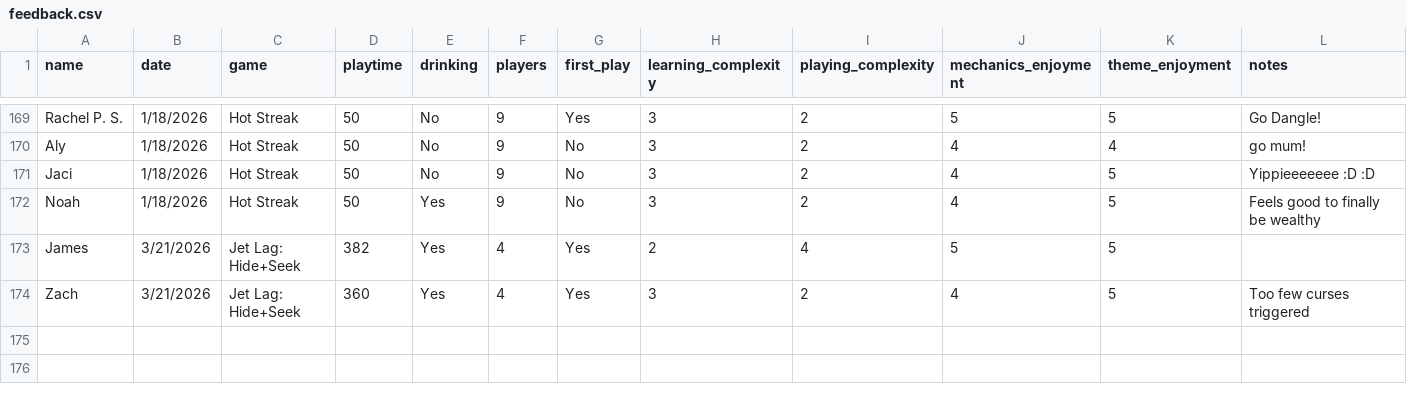
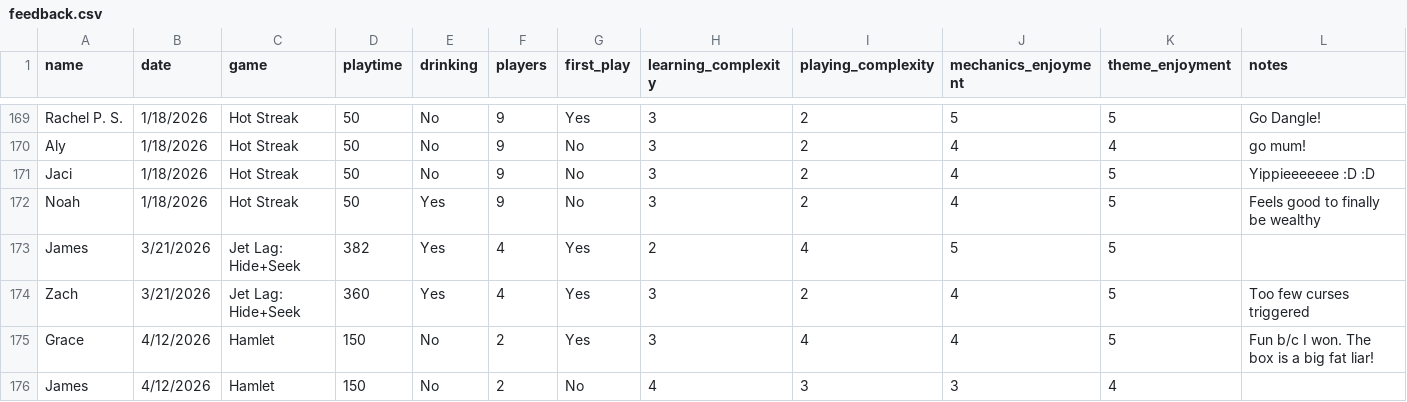
Before and after one commit to carey-james/Games-List, a CSV file: feedback.csv, drawn as a sheet; only a part is shown, gaps mark what is left out.

Commit message:
Update feedback.csv

```diff
--- a/feedback.csv
+++ b/feedback.csv
@@ -174 +174,3 @@ James|3/21/2026|Jet Lag: Hide+Seek|382|Yes|4|Yes|2|4|5|5|
 Zach|3/21/2026|Jet Lag: Hide+Seek|360|Yes|4|Yes|3|2|4|5|Too few curses triggered
+Grace|4/12/2026|Hamlet|150|No|2|Yes|3|4|4|5|Fun b/c I won. The box is a big fat liar!
+James|4/12/2026|Hamlet|150|No|2|No|4|3|3|4|
```
